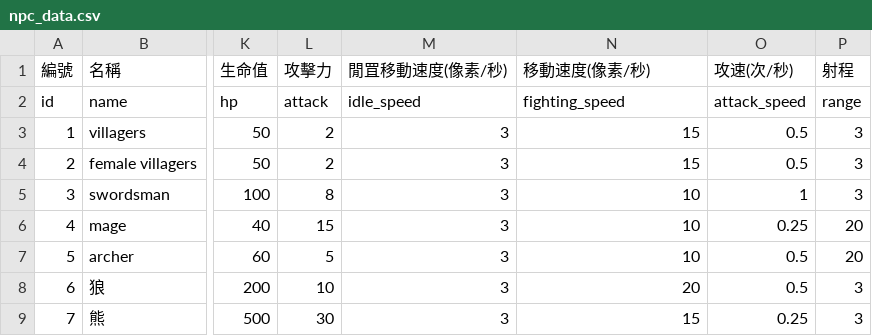
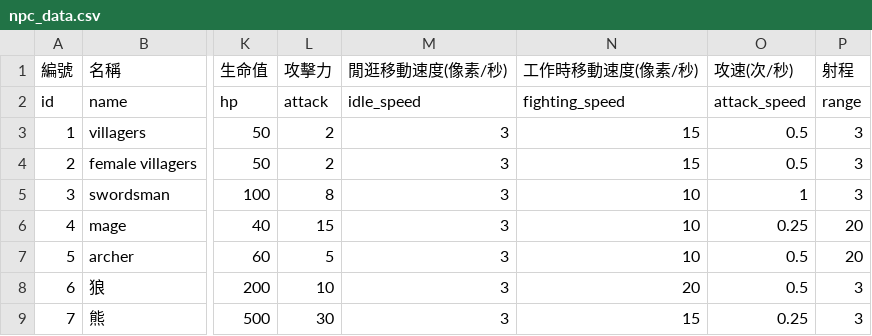
Before and after one commit to myKOF/Diablo-Factory, a CSV file: config/npc_data.csv, drawn as a sheet; only a part is shown, gaps mark what is left out; the diff names each change by its address in the sheet, - before the commit and + after, or states it on an @@ line.

```diff
--- a/config/npc_data.csv
+++ b/config/npc_data.csv
-M1: 閒罝移動速度(像素/秒)
+M1: 閒逛移動速度(像素/秒)
-N1: 移動速度(像素/秒)
+N1: 工作時移動速度(像素/秒)
```
Also changed, not shown: 4 other files.
